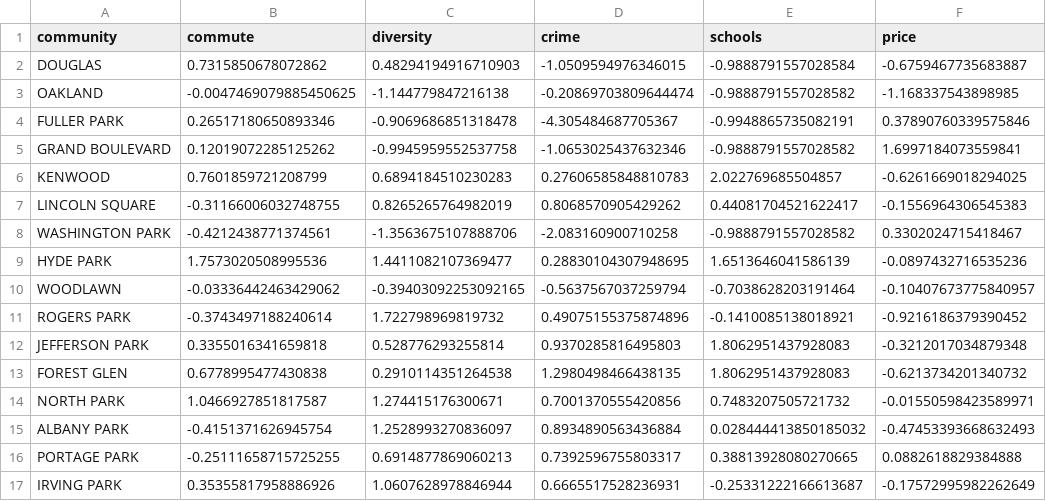
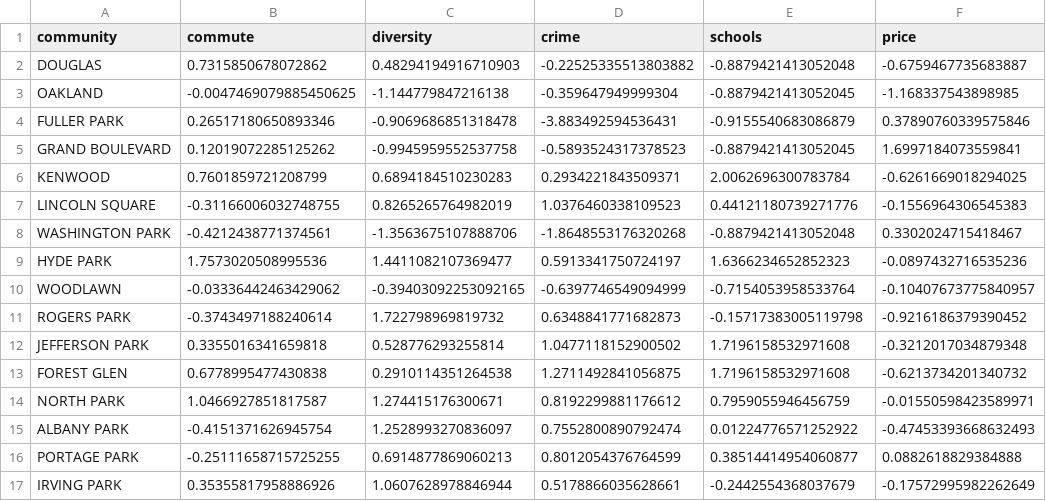
Before and after one commit to Crains-Chicago/where-to-buy, a CSV file: data/final/chicago_data.csv, drawn as a sheet; only a part is shown; the diff covers the shown part only; the diff names each change by its address in the sheet, - before the commit and + after, or states it on an @@ line.

```diff
--- a/data/final/chicago_data.csv
+++ b/data/final/chicago_data.csv
-D2 (crime): -1.0509594976346015
+D2 (crime): -0.22525335513803882
-E2 (schools): -0.9888791557028584
+E2 (schools): -0.8879421413052048
-D3 (crime): -0.20869703809644474
+D3 (crime): -0.359647949999304
-E3 (schools): -0.9888791557028582
+E3 (schools): -0.8879421413052045
-D4 (crime): -4.305484687705367
+D4 (crime): -3.883492594536431
-E4 (schools): -0.9948865735082191
+E4 (schools): -0.9155540683086879
-D5 (crime): -1.0653025437632346
+D5 (crime): -0.5893524317378523
-E5 (schools): -0.9888791557028582
+E5 (schools): -0.8879421413052045
-D6 (crime): 0.27606585848810783
+D6 (crime): 0.2934221843509371
-E6 (schools): 2.022769685504857
+E6 (schools): 2.0062696300783784
-D7 (crime): 0.8068570905429262
+D7 (crime): 1.0376460338109523
-E7 (schools): 0.44081704521622417
+E7 (schools): 0.44121180739271776
-D8 (crime): -2.083160900710258
+D8 (crime): -1.8648553176320268
-E8 (schools): -0.9888791557028582
+E8 (schools): -0.8879421413052048
-D9 (crime): 0.28830104307948695
+D9 (crime): 0.5913341750724197
-E9 (schools): 1.6513646041586139
+E9 (schools): 1.6366234652852323
-D10 (crime): -0.5637567037259794
+D10 (crime): -0.6397746549094999
-E10 (schools): -0.7038628203191464
+E10 (schools): -0.7154053958533764
-D11 (crime): 0.49075155375874896
+D11 (crime): 0.6348841771682873
-E11 (schools): -0.1410085138018921
+E11 (schools): -0.15717383005119798
-D12 (crime): 0.9370285816495803
+D12 (crime): 1.0477118152900502
-E12:E13 (schools): 1.8062951437928083
+E12:E13 (schools): 1.7196158532971608
-D13 (crime): 1.2980498466438135
+D13 (crime): 1.2711492841056875
-D14 (crime): 0.7001370555420856
+D14 (crime): 0.8192299881176612
-E14 (schools): 0.7483207505721732
+E14 (schools): 0.7959055946456759
-D15 (crime): 0.8934890563436884
+D15 (crime): 0.7552800890792474
-E15 (schools): 0.028444413850185032
+E15 (schools): 0.01224776571252922
-D16 (crime): 0.7392596755803317
+D16 (crime): 0.8012054376764599
-E16 (schools): 0.38813928080270665
+E16 (schools): 0.38514414954060877
-D17 (crime): 0.6665517528236931
+D17 (crime): 0.5178866035628661
-E17 (schools): -0.25331222166613687
+E17 (schools): -0.2442554368037679
```
Also changed, not shown: 120 edited cells elsewhere in this file, data/chicago_crime_index.csv, data/chicago_school_index.csv, 6 other files.
